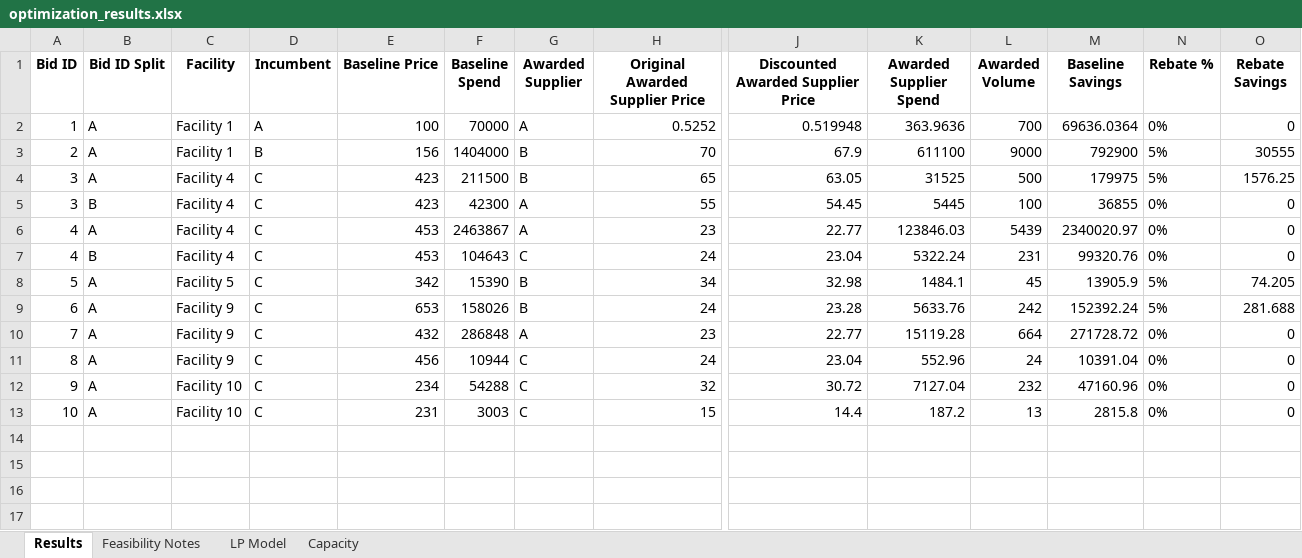
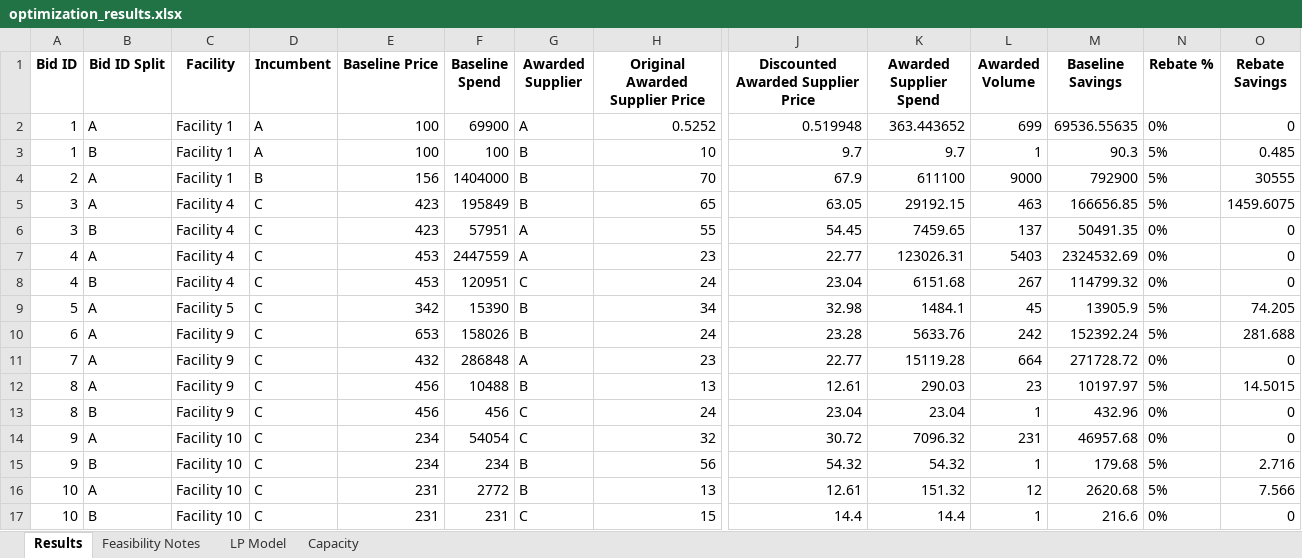
Before and after one commit to peytonwates24/RFP_Analysis_Automation2, an Excel workbook: optimization_results.xlsx, sheet Results, drawn as a sheet; only a part is shown, gaps mark what is left out; values as stored, in another font and other column widths than the file's, no borders; addresses are those after the commit; rows hold the shown columns only; the diff names each change by its address in the sheet, - before the commit and + after, or states it on an @@ line.

Commit message:
updates to # of Suppliers logic

```diff
--- a/optimization_results.xlsx (sheet Results)
+++ b/optimization_results.xlsx (sheet Results)
-F2 (Baseline Spend): 70000
+F2 (Baseline Spend): 69900
-K2 (Awarded Supplier Spend): 363.9636
+K2 (Awarded Supplier Spend): 363.443652
-L2 (Awarded Volume): 700
+L2 (Awarded Volume): 699
-M2 (Baseline Savings): 69636.0364
+M2 (Baseline Savings): 69536.55635
+row 3: 1 | B | Facility 1 | A | 100 | 100 | B | 10 | 9.7 | 9.7 | 1 | 90.3 | 5% | 0.485
-F5 (Baseline Spend): 211500
+F5 (Baseline Spend): 195849
-K5 (Awarded Supplier Spend): 31525
+K5 (Awarded Supplier Spend): 29192.15
-L5 (Awarded Volume): 500
+L5 (Awarded Volume): 463
-M5 (Baseline Savings): 179975
+M5 (Baseline Savings): 166656.85
-O5 (Rebate Savings): 1576.25
+O5 (Rebate Savings): 1459.6075
-F6 (Baseline Spend): 42300
+F6 (Baseline Spend): 57951
-K6 (Awarded Supplier Spend): 5445
+K6 (Awarded Supplier Spend): 7459.65
-L6 (Awarded Volume): 100
+L6 (Awarded Volume): 137
-M6 (Baseline Savings): 36855
+M6 (Baseline Savings): 50491.35
-F7 (Baseline Spend): 2463867
+F7 (Baseline Spend): 2447559
-K7 (Awarded Supplier Spend): 123846.03
+K7 (Awarded Supplier Spend): 123026.31
-L7 (Awarded Volume): 5439
+L7 (Awarded Volume): 5403
-M7 (Baseline Savings): 2340020.97
+M7 (Baseline Savings): 2324532.69
-F8 (Baseline Spend): 104643
+F8 (Baseline Spend): 120951
-K8 (Awarded Supplier Spend): 5322.24
+K8 (Awarded Supplier Spend): 6151.68
-L8 (Awarded Volume): 231
+L8 (Awarded Volume): 267
-M8 (Baseline Savings): 99320.76
+M8 (Baseline Savings): 114799.32
+row 12: 8 | A | Facility 9 | C | 456 | 10488 | B | 13 | 12.61 | 290.03 | 23 | 10197.97 | 5% | 14.5015
-B13 (Bid ID Split): A
+B13 (Bid ID Split): B
-F13 (Baseline Spend): 10944
+F13 (Baseline Spend): 456
-K13 (Awarded Supplier Spend): 552.96
+K13 (Awarded Supplier Spend): 23.04
-L13 (Awarded Volume): 24
+L13 (Awarded Volume): 1
-M13 (Baseline Savings): 10391.04
+M13 (Baseline Savings): 432.96
-F14 (Baseline Spend): 54288
+F14 (Baseline Spend): 54054
-K14 (Awarded Supplier Spend): 7127.04
+K14 (Awarded Supplier Spend): 7096.32
-L14 (Awarded Volume): 232
+L14 (Awarded Volume): 231
-M14 (Baseline Savings): 47160.96
+M14 (Baseline Savings): 46957.68
+row 15: 9 | B | Facility 10 | C | 234 | 234 | B | 56 | 54.32 | 54.32 | 1 | 179.68 | 5% | 2.716
+row 16: 10 | A | Facility 10 | C | 231 | 2772 | B | 13 | 12.61 | 151.32 | 12 | 2620.68 | 5% | 7.566
-B17 (Bid ID Split): A
+B17 (Bid ID Split): B
-F17 (Baseline Spend): 3003
+F17 (Baseline Spend): 231
-K17 (Awarded Supplier Spend): 187.2
+K17 (Awarded Supplier Spend): 14.4
-L17 (Awarded Volume): 13
+L17 (Awarded Volume): 1
-M17 (Baseline Savings): 2815.8
+M17 (Baseline Savings): 216.6
```
Also changed, not shown: sheet LP Model, 2 other files.
